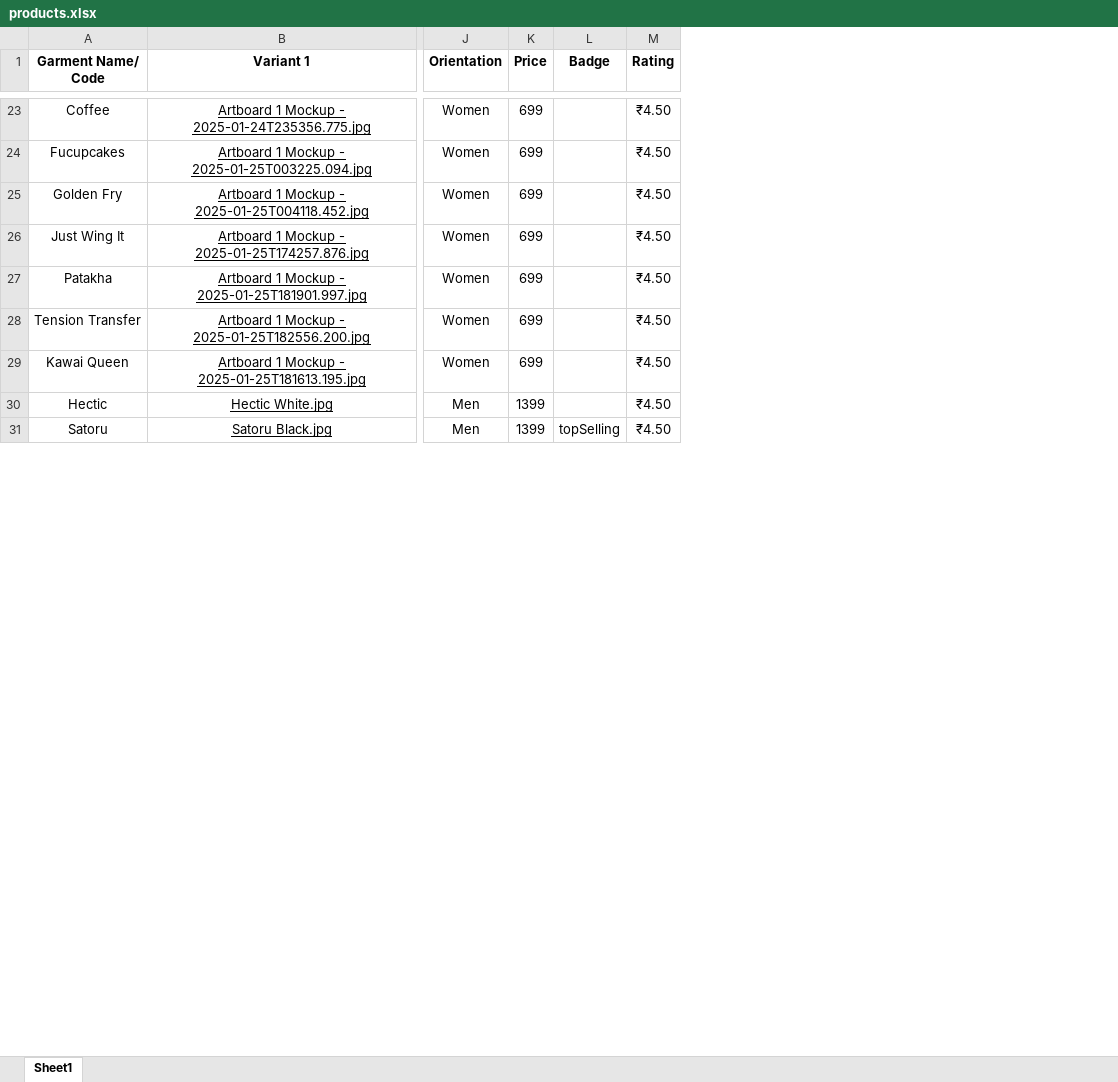
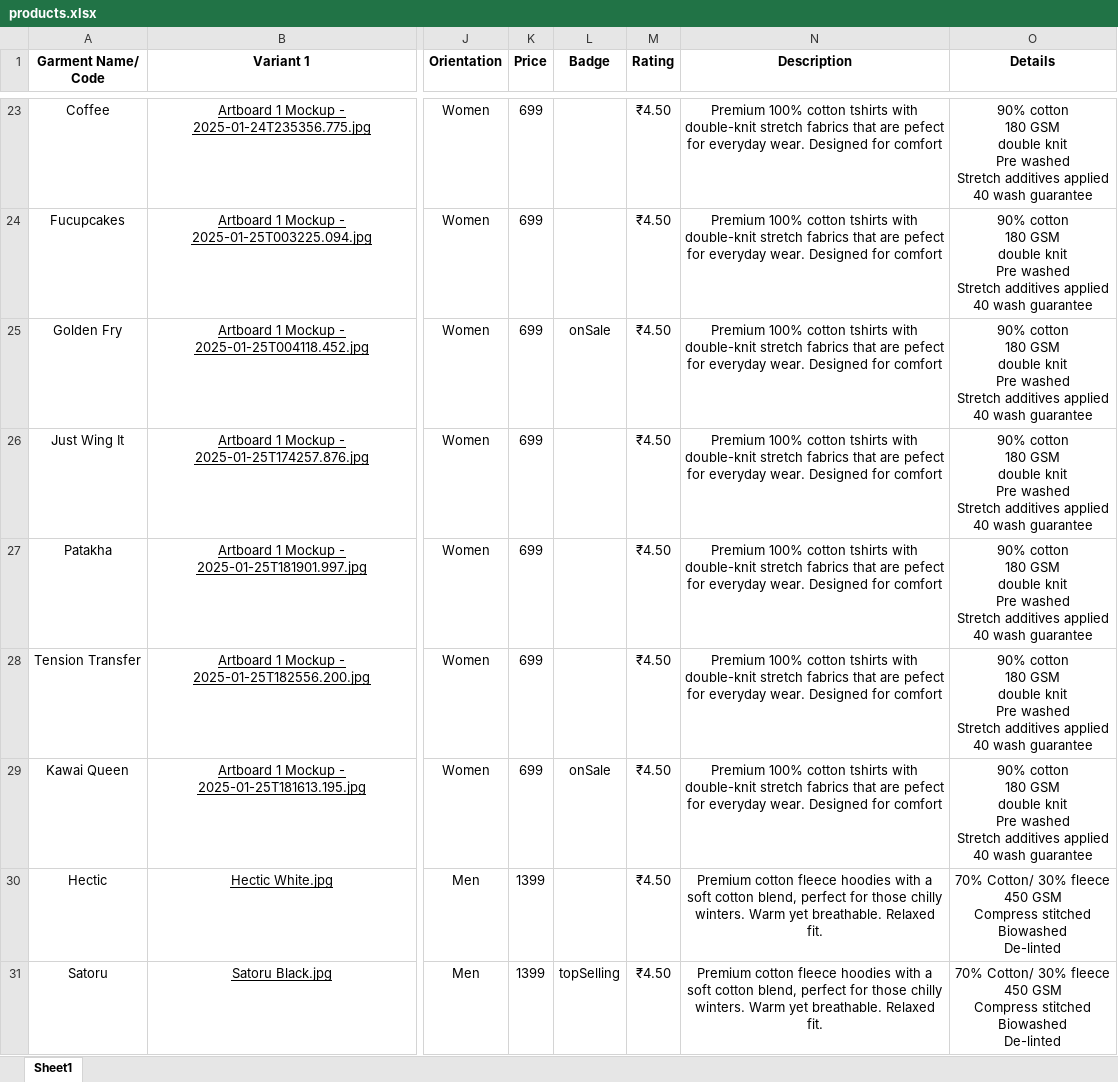
Before and after one commit to rupinderjdn/next-ecommerce-shopco, an Excel workbook: products.xlsx, sheet Sheet1, drawn as a sheet; only a part is shown, gaps mark what is left out; values as stored, in another font and other column widths than the file's, no borders; charts and pictures not drawn; ↵ is a line break in a cell; the diff covers the shown part only; the diff names each change by its address in the sheet, - before the commit and + after, or states it on an @@ line.

```diff
--- a/products.xlsx (sheet Sheet1)
+++ b/products.xlsx (sheet Sheet1)
+column N (Description), rows 23-31: Premium 100% cotton tshirts with double-knit stretch fabrics that are pefect for everyday wear. Designed for comfort | Premium 100% cotton tshirts with double-knit stretch fabrics that are pefect for everyday wear. Designed for comfort | Premium 100% cotton tshirts with double-knit stretch fabrics that are pefect for everyday wear. Designed for comfort | Premium 100% cotton tshirts with double-knit stretch fabrics that are pefect for everyday wear. Designed for comfort | Premium 100% cotton tshirts with double-knit stretch fabrics that are pefect for everyday wear. Designed for comfort | Premium 100% cotton tshirts with double-knit stretch fabrics that are pefect for everyday wear. Designed for comfort | Premium 100% cotton tshirts with double-knit stretch fabrics that are pefect for everyday wear. Designed for comfort | Premium cotton fleece hoodies with a soft cotton blend, perfect for those chilly winters. Warm yet breathable. Relaxed fit. | Premium cotton fleece hoodies with a soft cotton blend, perfect for those chilly winters. Warm yet breathable. Relaxed fit.
+column O (Details), rows 23-31: 90% cotton ↵ 180 GSM ↵ double knit ↵ Pre washed ↵ Stretch additives applied ↵ 40 wash guarantee | 90% cotton ↵ 180 GSM ↵ double knit ↵ Pre washed ↵ Stretch additives applied ↵ 40 wash guarantee | 90% cotton ↵ 180 GSM ↵ double knit ↵ Pre washed ↵ Stretch additives applied ↵ 40 wash guarantee | 90% cotton ↵ 180 GSM ↵ double knit ↵ Pre washed ↵ Stretch additives applied ↵ 40 wash guarantee | 90% cotton ↵ 180 GSM ↵ double knit ↵ Pre washed ↵ Stretch additives applied ↵ 40 wash guarantee | 90% cotton ↵ 180 GSM ↵ double knit ↵ Pre washed ↵ Stretch additives applied ↵ 40 wash guarantee | 90% cotton ↵ 180 GSM ↵ double knit ↵ Pre washed ↵ Stretch additives applied ↵ 40 wash guarantee | 70% Cotton/ 30% fleece ↵ 450 GSM ↵ Compress stitched ↵ Biowashed ↵ De-linted | 70% Cotton/ 30% fleece ↵ 450 GSM ↵ Compress stitched ↵ Biowashed ↵ De-linted
-L25 (Badge): (empty)
+L25 (Badge): onSale
-L29 (Badge): (empty)
+L29 (Badge): onSale
```
Also changed, not shown: 3 edited cells elsewhere in this sheet, 8 other files.
